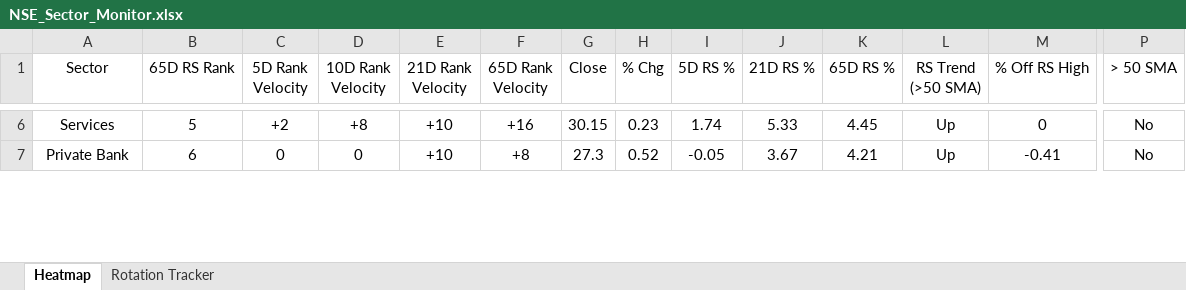
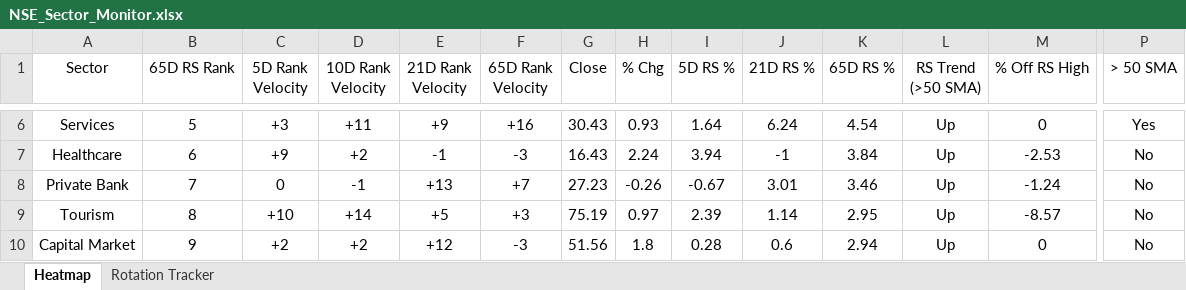
Before and after one commit to chethanshivaraju94-netizen/nse-market-monitor, an Excel workbook: NSE_Sector_Monitor.xlsx, sheet Heatmap, drawn as a sheet; only a part is shown, gaps mark what is left out; values as stored, in another font and other column widths than the file's, no borders; conditional formats not drawn; addresses are those after the commit; rows hold the shown columns only; the diff covers the shown part only; the diff names each change by its address in the sheet, - before the commit and + after, or states it on an @@ line.

```diff
--- a/NSE_Sector_Monitor.xlsx (sheet Heatmap)
+++ b/NSE_Sector_Monitor.xlsx (sheet Heatmap)
-C6 (5D Rank Velocity): +2
+C6 (5D Rank Velocity): +3
-D6 (10D Rank Velocity): +8
+D6 (10D Rank Velocity): +11
-E6 (21D Rank Velocity): +10
+E6 (21D Rank Velocity): +9
-G6 (Close): 30.15
+G6 (Close): 30.43
-H6 (% Chg): 0.23
+H6 (% Chg): 0.93
-I6 (5D RS %): 1.74
+I6 (5D RS %): 1.64
-J6 (21D RS %): 5.33
+J6 (21D RS %): 6.24
-K6 (65D RS %): 4.45
+K6 (65D RS %): 4.54
-P6 (> 50 SMA): No
+P6 (> 50 SMA): Yes
+row 7: Healthcare | 6 | +9 | +2 | -1 | -3 | 16.43 | 2.24 | 3.94 | -1 | 3.84 | Up | -2.53 | No
-B8 (65D RS Rank): 6
+B8 (65D RS Rank): 7
-D8 (10D Rank Velocity): 0
+D8 (10D Rank Velocity): -1
-E8 (21D Rank Velocity): +10
+E8 (21D Rank Velocity): +13
-F8 (65D Rank Velocity): +8
+F8 (65D Rank Velocity): +7
-G8 (Close): 27.3
+G8 (Close): 27.23
-H8 (% Chg): 0.52
+H8 (% Chg): -0.26
-I8 (5D RS %): -0.05
+I8 (5D RS %): -0.67
-J8 (21D RS %): 3.67
+J8 (21D RS %): 3.01
-K8 (65D RS %): 4.21
+K8 (65D RS %): 3.46
-M8 (% Off RS High): -0.41
+M8 (% Off RS High): -1.24
+row 9: Tourism | 8 | +10 | +14 | +5 | +3 | 75.19 | 0.97 | 2.39 | 1.14 | 2.95 | Up | -8.57 | No
+row 10: Capital Market | 9 | +2 | +2 | +12 | -3 | 51.56 | 1.8 | 0.28 | 0.6 | 2.94 | Up | 0 | No
```
Also changed, not shown: 6 added rows, 9 removed rows and 150 edited cells elsewhere in this sheet, sheet Rotation Tracker, NSE_Market_Monitor.xlsx.
